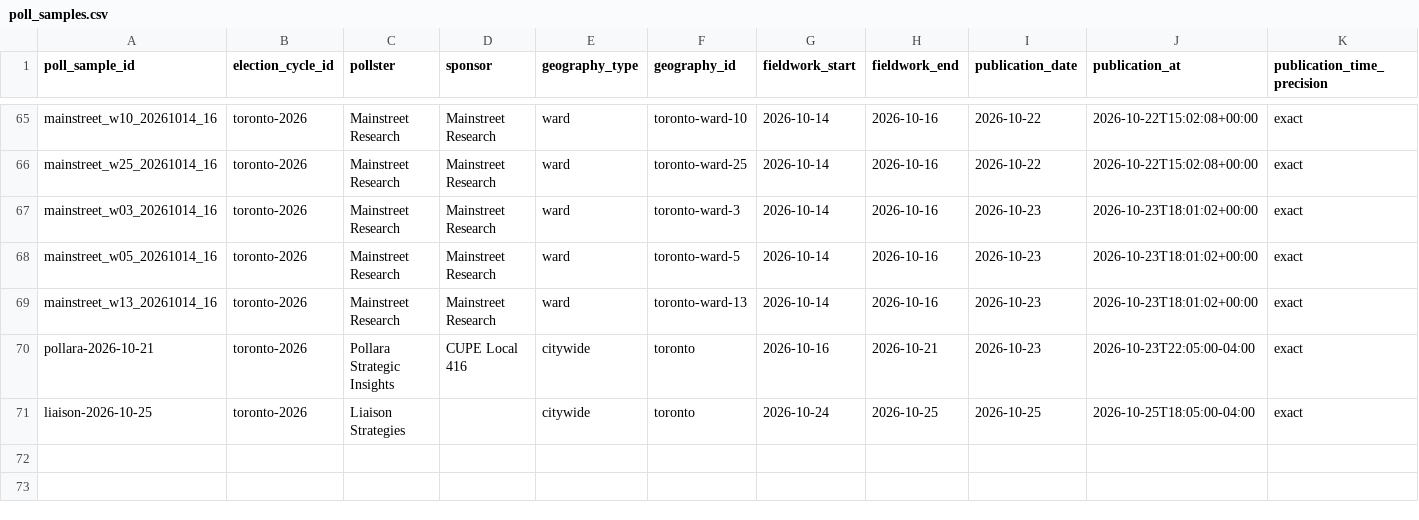
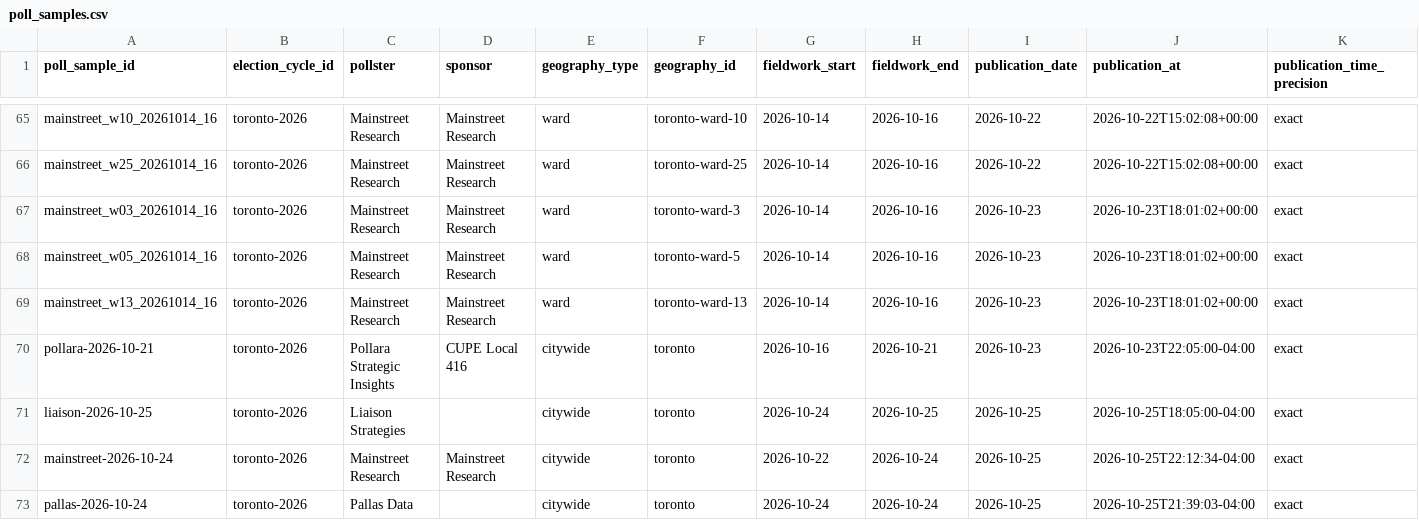
Before and after one commit to alexwolson/toronto-election-poll-tracker-data, a CSV file: data/raw/polls/poll_samples.csv, drawn as a sheet; only a part is shown, gaps mark what is left out; rows hold the shown columns only; the diff names each change by its address in the sheet, - before the commit and + after, or states it on an @@ line.

```diff
--- a/data/raw/polls/poll_samples.csv
+++ b/data/raw/polls/poll_samples.csv
+row 72: mainstreet-2026-10-24 | toronto-2026 | Mainstreet Research | Mainstreet Research | citywide | toronto | 2026-10-22 | 2026-10-24 | 2026-10-25 | 2026-10-25T22:12:34-04:00 | exact
+row 73: pallas-2026-10-24 | toronto-2026 | Pallas Data |  | citywide | toronto | 2026-10-24 | 2026-10-24 | 2026-10-25 | 2026-10-25T21:39:03-04:00 | exact
```
Also changed, not shown: data/raw/polls/poll_readings.csv, data/raw/polls/poll_responses.csv, 10 other files.
